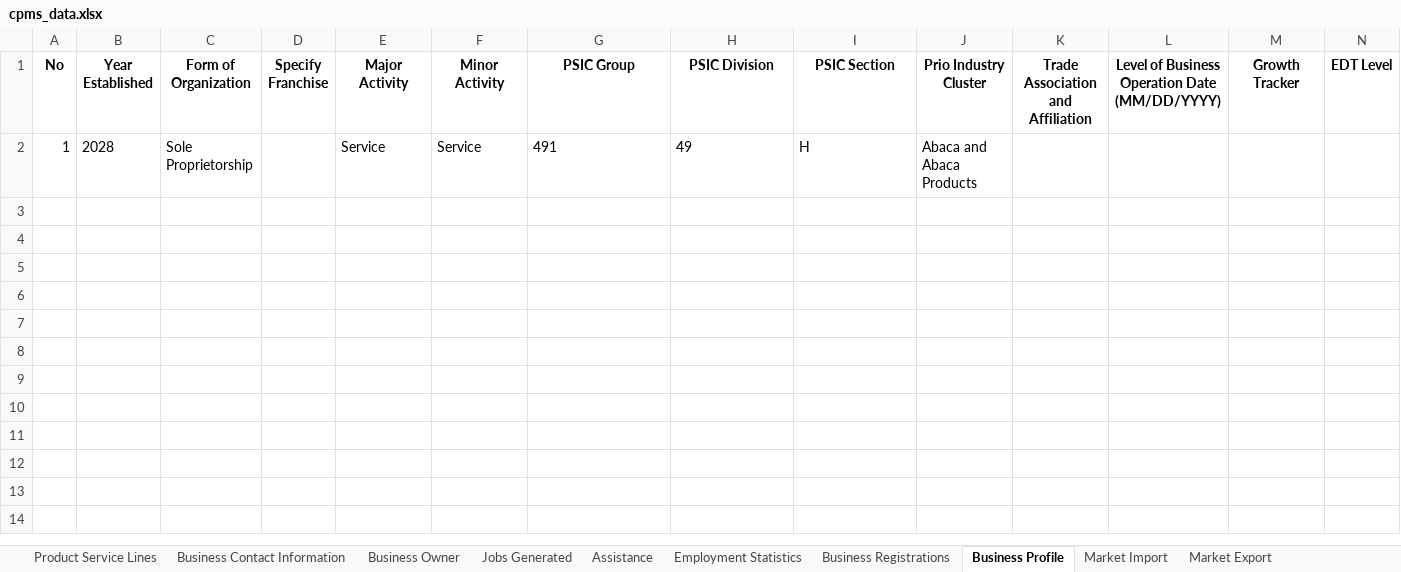
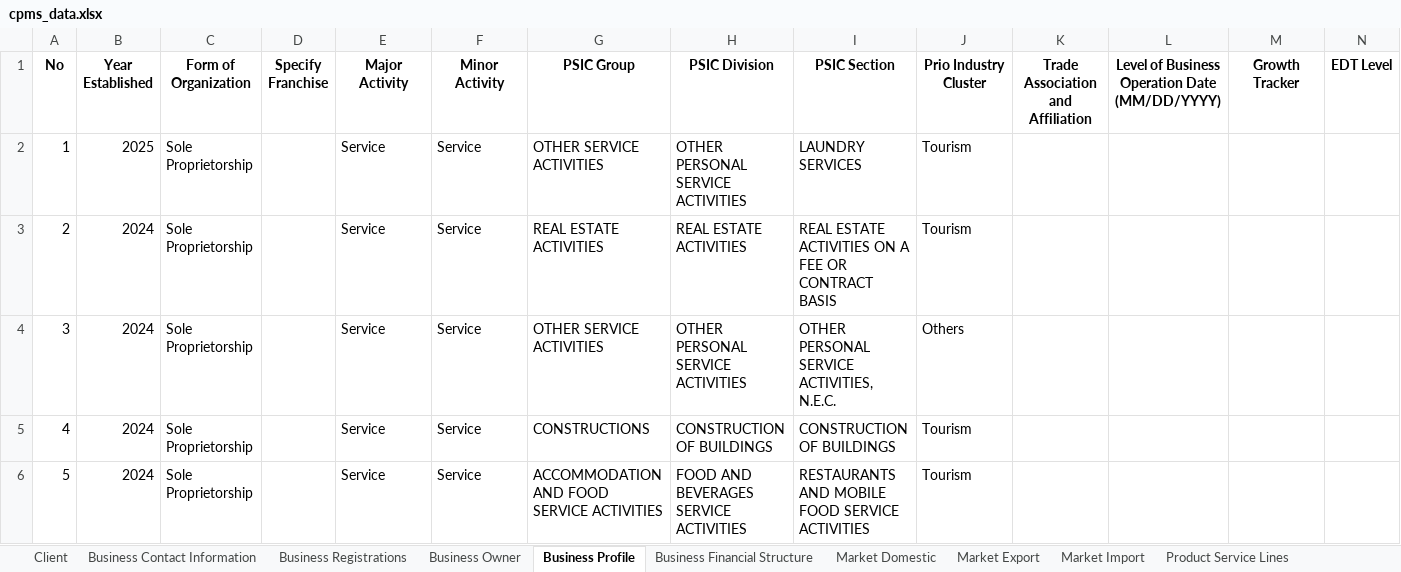
Before and after one commit to aaronMFbales/cpms, an Excel workbook: data/cpms_data.xlsx, sheet Business Profile, drawn as a sheet; only a part is shown; values as stored, in another font and other column widths than the file's, no borders; rows hold the shown columns only; the diff covers the shown part only; the diff names each change by its address in the sheet, - before the commit and + after, or states it on an @@ line.

Commit message:
Enhanced dashboard with comprehensive global search functionality
- Added professional global search across all Excel sheets
- Implemented real-time search results with sheet navigation
- Added sample data population (35+ client records) from Excel
- Created clean search results display with clickable navigation
- Fixed search state management and navigation flow
- Added search result hiding after navigation for better UX
- Improved dashboard styling and user experience

```diff
--- a/data/cpms_data.xlsx (sheet Business Profile)
+++ b/data/cpms_data.xlsx (sheet Business Profile)
@@ sheet tab order changed: Client | Business Contact Information | Business Registrations | Business Owner | Business Profile | Business Financial Structure | Market Domestic | Market Export | Market Import | Product Service Lines @@
-B2 (Year Established): 2028
+B2 (Year Established): 2025
-G2 (PSIC Group): 491
+G2 (PSIC Group): OTHER SERVICE ACTIVITIES
-H2 (PSIC Division): 49
+H2 (PSIC Division): OTHER PERSONAL SERVICE ACTIVITIES
-I2 (PSIC Section): H
+I2 (PSIC Section): LAUNDRY SERVICES
-J2 (Prio Industry Cluster): Abaca and Abaca Products
+J2 (Prio Industry Cluster): Tourism
+row 3: 2 | 2024 | Sole Proprietorship |  | Service | Service | REAL ESTATE ACTIVITIES | REAL ESTATE ACTIVITIES | REAL ESTATE ACTIVITIES ON A FEE OR CONTRACT BASIS | Tourism
+row 4: 3 | 2024 | Sole Proprietorship |  | Service | Service | OTHER SERVICE ACTIVITIES | OTHER PERSONAL SERVICE ACTIVITIES | OTHER PERSONAL SERVICE ACTIVITIES, N.E.C. | Others
+row 5: 4 | 2024 | Sole Proprietorship |  | Service | Service | CONSTRUCTIONS | CONSTRUCTION OF BUILDINGS | CONSTRUCTION OF BUILDINGS | Tourism
+row 6: 5 | 2024 | Sole Proprietorship |  | Service | Service | ACCOMMODATION AND FOOD SERVICE ACTIVITIES | FOOD AND BEVERAGES SERVICE ACTIVITIES | RESTAURANTS AND MOBILE FOOD SERVICE ACTIVITIES | Tourism
```
Also changed, not shown: 30 added rows elsewhere in this sheet, sheet Client, sheet Business Owner, sheet Assistance, sheet Business Contact Information, sheet Business Registrations, sheet Employment Statistics, 6 more sheets, 3 other files.
